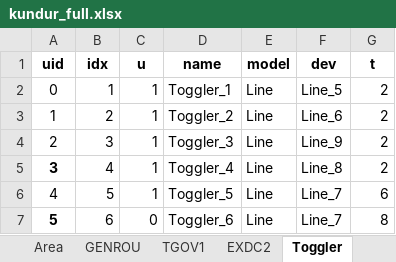
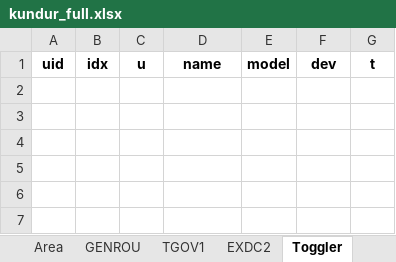
Before and after one commit to ryancalizadeh/EECE571, an Excel workbook: kundur_full.xlsx, sheet Toggler, drawn as a sheet; values as stored, in another font and other column widths than the file's, no borders; the diff names each change by its address in the sheet, - before the commit and + after, or states it on an @@ line.

```diff
--- a/kundur_full.xlsx (sheet Toggler)
+++ b/kundur_full.xlsx (sheet Toggler)
-row 2: 0 | 1 | 1 | Toggler_1 | Line | Line_5 | 2
-row 3: 1 | 2 | 1 | Toggler_2 | Line | Line_6 | 2
-row 4: 2 | 3 | 1 | Toggler_3 | Line | Line_9 | 2
-row 5: 3 | 4 | 1 | Toggler_4 | Line | Line_8 | 2
-row 6: 4 | 5 | 1 | Toggler_5 | Line | Line_7 | 6
-row 7: 5 | 6 | 0 | Toggler_6 | Line | Line_7 | 8
```
Also changed, not shown: 2 other files.
